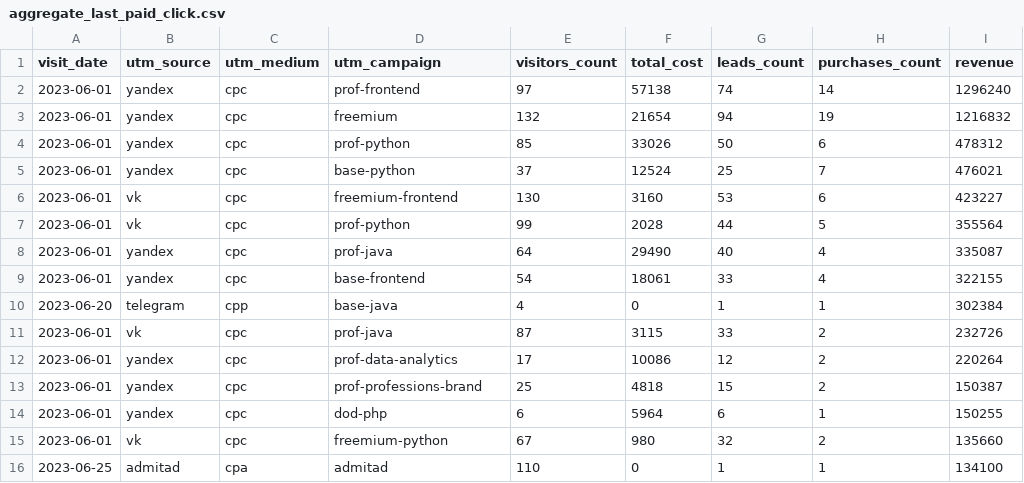
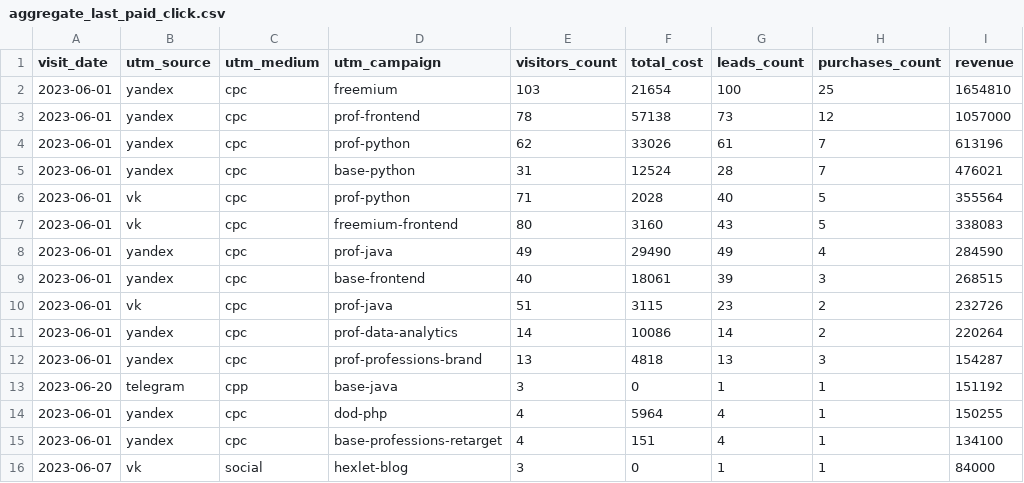
Before and after one commit to Skng197/data-analytics-project-96, a CSV file: aggregate_last_paid_click.csv, drawn as a sheet.

```diff
--- a/aggregate_last_paid_click.csv
+++ b/aggregate_last_paid_click.csv
@@ -1,16 +1,16 @@
 "visit_date","utm_source","utm_medium","utm_campaign","visitors_count","total_cost","leads_count","purchases_count","revenue"
-2023-06-01,yandex,cpc,prof-frontend,97,57138,74,14,1296240
-2023-06-01,yandex,cpc,freemium,132,21654,94,19,1216832
-2023-06-01,yandex,cpc,prof-python,85,33026,50,6,478312
-2023-06-01,yandex,cpc,base-python,37,12524,25,7,476021
-2023-06-01,vk,cpc,freemium-frontend,130,3160,53,6,423227
-2023-06-01,vk,cpc,prof-python,99,2028,44,5,355564
-2023-06-01,yandex,cpc,prof-java,64,29490,40,4,335087
-2023-06-01,yandex,cpc,base-frontend,54,18061,33,4,322155
-2023-06-20,telegram,cpp,base-java,4,0,1,1,302384
-2023-06-01,vk,cpc,prof-java,87,3115,33,2,232726
-2023-06-01,yandex,cpc,prof-data-analytics,17,10086,12,2,220264
-2023-06-01,yandex,cpc,prof-professions-brand,25,4818,15,2,150387
-2023-06-01,yandex,cpc,dod-php,6,5964,6,1,150255
-2023-06-01,vk,cpc,freemium-python,67,980,32,2,135660
-2023-06-25,admitad,cpa,admitad,110,0,1,1,134100
+2023-06-01,yandex,cpc,freemium,103,21654,100,25,1654810
+2023-06-01,yandex,cpc,prof-frontend,78,57138,73,12,1057000
+2023-06-01,yandex,cpc,prof-python,62,33026,61,7,613196
+2023-06-01,yandex,cpc,base-python,31,12524,28,7,476021
+2023-06-01,vk,cpc,prof-python,71,2028,40,5,355564
+2023-06-01,vk,cpc,freemium-frontend,80,3160,43,5,338083
+2023-06-01,yandex,cpc,prof-java,49,29490,49,4,284590
+2023-06-01,yandex,cpc,base-frontend,40,18061,39,3,268515
+2023-06-01,vk,cpc,prof-java,51,3115,23,2,232726
+2023-06-01,yandex,cpc,prof-data-analytics,14,10086,14,2,220264
+2023-06-01,yandex,cpc,prof-professions-brand,13,4818,13,3,154287
+2023-06-20,telegram,cpp,base-java,3,0,1,1,151192
+2023-06-01,yandex,cpc,dod-php,4,5964,4,1,150255
+2023-06-01,yandex,cpc,base-professions-retarget,4,151,4,1,134100
+2023-06-07,vk,social,hexlet-blog,3,0,1,1,84000
```
Also changed, not shown: 1 other file.
